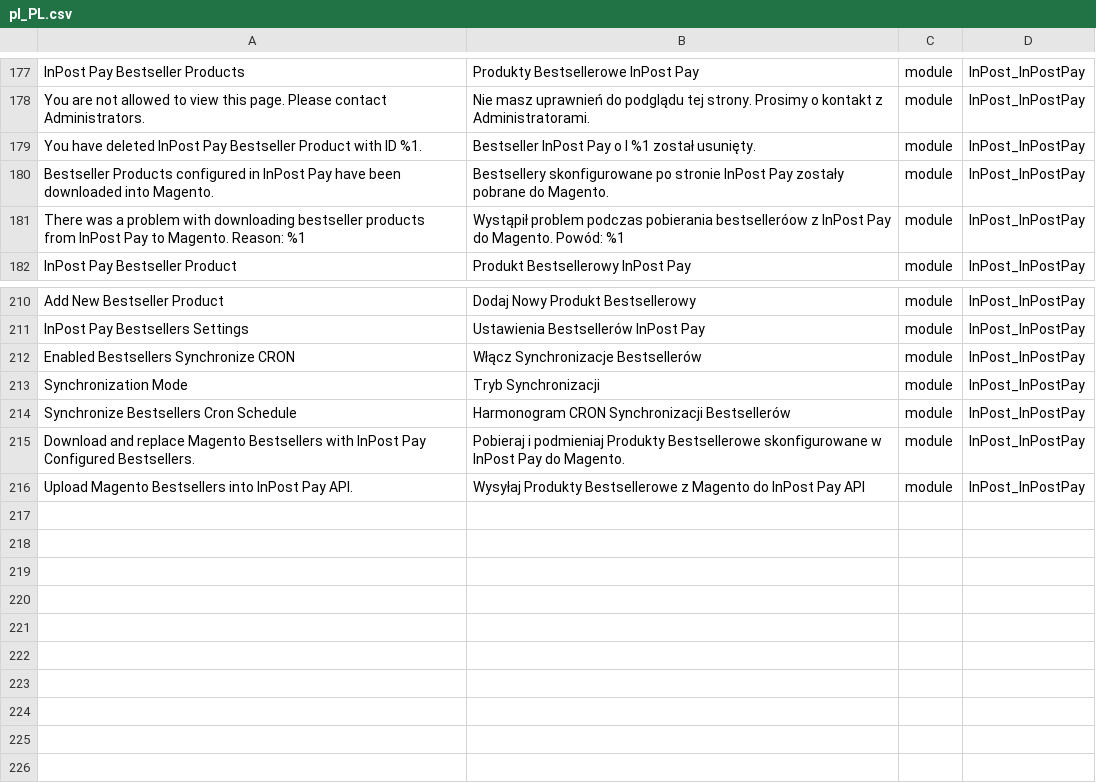
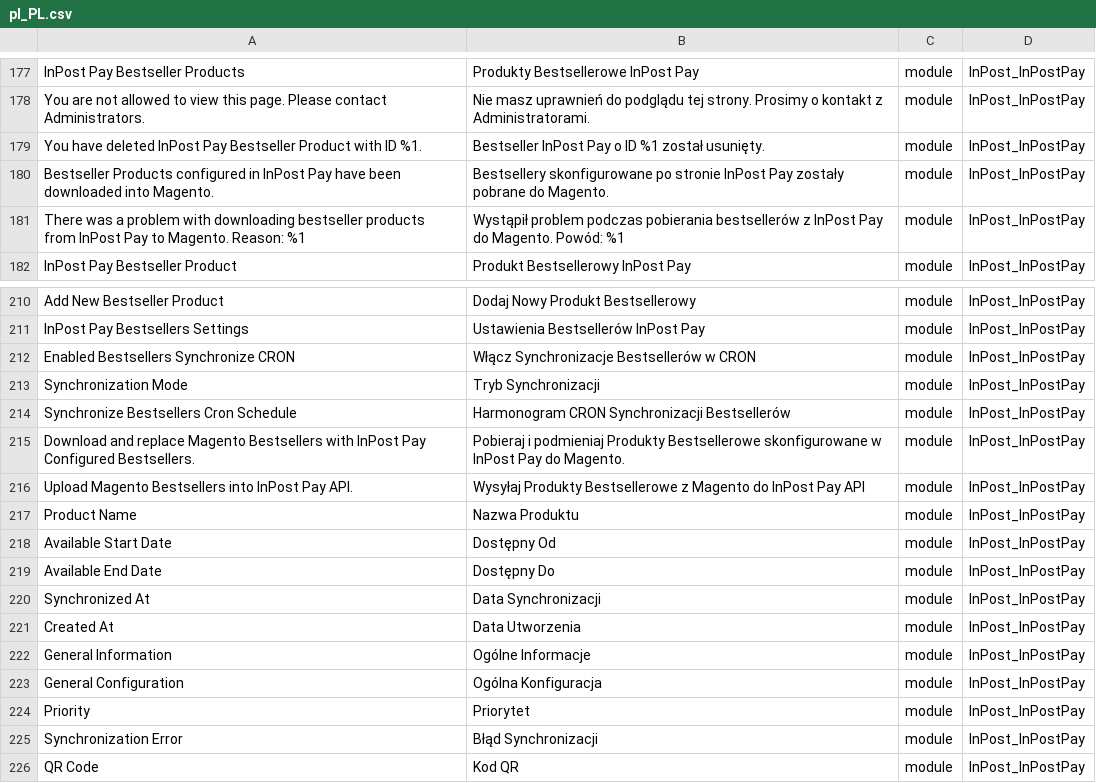
Before and after one commit to FastWhiteCat/magento2-inpost-pay, a CSV file: packages/magento2-module-inpost-pay/src/i18n/pl_PL.csv, drawn as a sheet; only a part is shown, gaps mark what is left out.

```diff
--- a/packages/magento2-module-inpost-pay/src/i18n/pl_PL.csv
+++ b/packages/magento2-module-inpost-pay/src/i18n/pl_PL.csv
@@ -178,5 +178,5 @@
 "You are not allowed to view this page. Please contact Administrators.","Nie masz uprawnień do podglądu tej strony. Prosimy o kontakt z Administratorami.",module,InPost_InPostPay
-"You have deleted InPost Pay Bestseller Product with ID %1.","Bestseller InPost Pay o I %1 został usunięty.",module,InPost_InPostPay
+"You have deleted InPost Pay Bestseller Product with ID %1.","Bestseller InPost Pay o ID %1 został usunięty.",module,InPost_InPostPay
 "Bestseller Products configured in InPost Pay have been downloaded into Magento.","Bestsellery skonfigurowane po stronie InPost Pay zostały pobrane do Magento.",module,InPost_InPostPay
-"There was a problem with downloading bestseller products from InPost Pay to Magento. Reason: %1","Wystąpił problem podczas pobierania bestselleróow z InPost Pay do Magento. Powód: %1",module,InPost_InPostPay
+"There was a problem with downloading bestseller products from InPost Pay to Magento. Reason: %1","Wystąpił problem podczas pobierania bestsellerów z InPost Pay do Magento. Powód: %1",module,InPost_InPostPay
 "InPost Pay Bestseller Product","Produkt Bestsellerowy InPost Pay",module,InPost_InPostPay
@@ -211,3 +211,3 @@
 "InPost Pay Bestsellers Settings","Ustawienia Bestsellerów InPost Pay",module,InPost_InPostPay
-"Enabled Bestsellers Synchronize CRON","Włącz Synchronizacje Bestsellerów",module,InPost_InPostPay
+"Enabled Bestsellers Synchronize CRON","Włącz Synchronizacje Bestsellerów w CRON",module,InPost_InPostPay
 "Synchronization Mode","Tryb Synchronizacji",module,InPost_InPostPay
@@ -216 +216,11 @@
 "Upload Magento Bestsellers into InPost Pay API.","Wysyłaj Produkty Bestsellerowe z Magento do InPost Pay API",module,InPost_InPostPay
+"Product Name","Nazwa Produktu",module,InPost_InPostPay
+"Available Start Date","Dostępny Od",module,InPost_InPostPay
+"Available End Date","Dostępny Do",module,InPost_InPostPay
+"Synchronized At","Data Synchronizacji",module,InPost_InPostPay
+"Created At","Data Utworzenia",module,InPost_InPostPay
+"General Information","Ogólne Informacje",module,InPost_InPostPay
+"General Configuration","Ogólna Konfiguracja",module,InPost_InPostPay
+"Priority","Priorytet",module,InPost_InPostPay
+"Synchronization Error","Błąd Synchronizacji",module,InPost_InPostPay
+"QR Code","Kod QR",module,InPost_InPostPay
```
Also changed, not shown: 4 other files.
